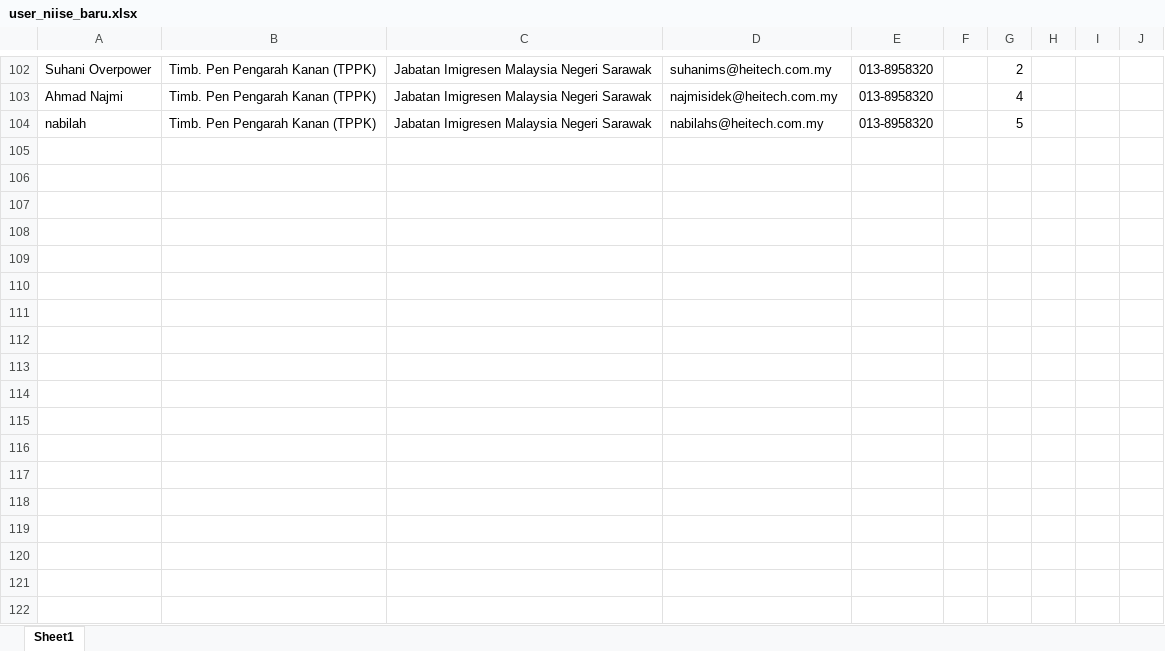
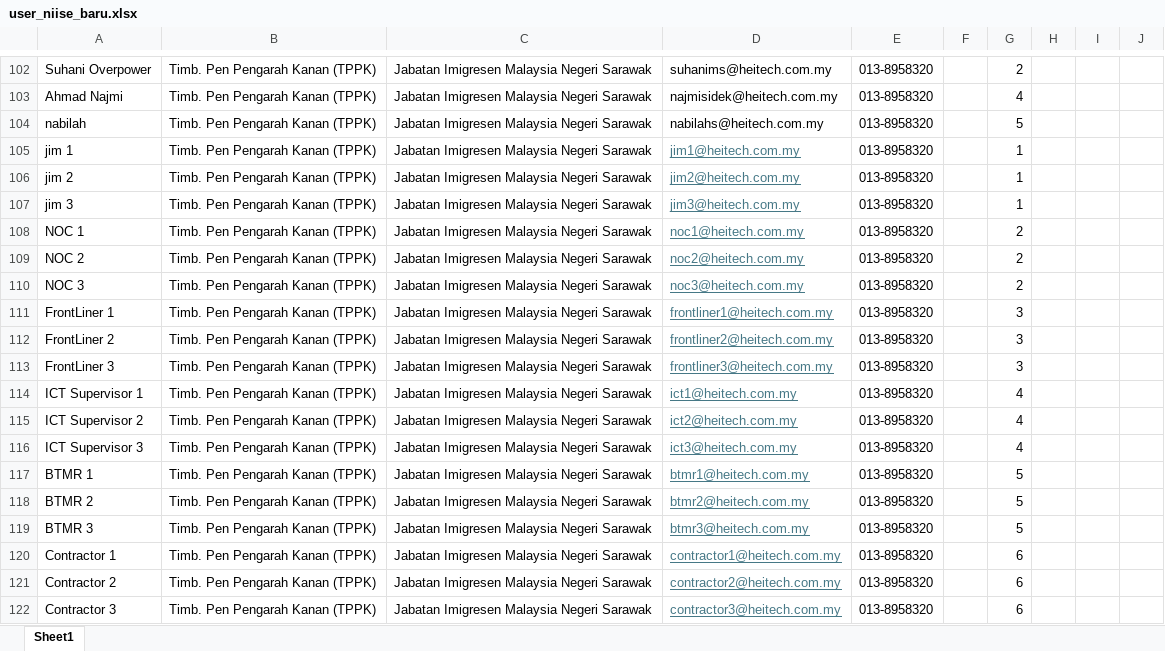
Before and after one commit to ahmadnajmi/niise_helpdesk_be, an Excel workbook: database/seeders/excel/user_niise_baru.xlsx, sheet Sheet1, drawn as a sheet; only a part is shown, gaps mark what is left out; values as stored, in another font and other column widths than the file's, no borders; the diff names each change by its address in the sheet, - before the commit and + after, or states it on an @@ line.

```diff
--- a/database/seeders/excel/user_niise_baru.xlsx (sheet Sheet1)
+++ b/database/seeders/excel/user_niise_baru.xlsx (sheet Sheet1)
+row 105: jim 1 | Timb. Pen Pengarah Kanan (TPPK) | Jabatan Imigresen Malaysia Negeri Sarawak | jim1@heitech.com.my | 013-8958320 |  | 1
+row 106: jim 2 | Timb. Pen Pengarah Kanan (TPPK) | Jabatan Imigresen Malaysia Negeri Sarawak | jim2@heitech.com.my | 013-8958320 |  | 1
+row 107: jim 3 | Timb. Pen Pengarah Kanan (TPPK) | Jabatan Imigresen Malaysia Negeri Sarawak | jim3@heitech.com.my | 013-8958320 |  | 1
+row 108: NOC 1 | Timb. Pen Pengarah Kanan (TPPK) | Jabatan Imigresen Malaysia Negeri Sarawak | noc1@heitech.com.my | 013-8958320 |  | 2
+row 109: NOC 2 | Timb. Pen Pengarah Kanan (TPPK) | Jabatan Imigresen Malaysia Negeri Sarawak | noc2@heitech.com.my | 013-8958320 |  | 2
+row 110: NOC 3 | Timb. Pen Pengarah Kanan (TPPK) | Jabatan Imigresen Malaysia Negeri Sarawak | noc3@heitech.com.my | 013-8958320 |  | 2
+row 111: FrontLiner 1 | Timb. Pen Pengarah Kanan (TPPK) | Jabatan Imigresen Malaysia Negeri Sarawak | frontliner1@heitech.com.my | 013-8958320 |  | 3
+row 112: FrontLiner 2 | Timb. Pen Pengarah Kanan (TPPK) | Jabatan Imigresen Malaysia Negeri Sarawak | frontliner2@heitech.com.my | 013-8958320 |  | 3
+row 113: FrontLiner 3 | Timb. Pen Pengarah Kanan (TPPK) | Jabatan Imigresen Malaysia Negeri Sarawak | frontliner3@heitech.com.my | 013-8958320 |  | 3
+row 114: ICT Supervisor 1 | Timb. Pen Pengarah Kanan (TPPK) | Jabatan Imigresen Malaysia Negeri Sarawak | ict1@heitech.com.my | 013-8958320 |  | 4
+row 115: ICT Supervisor 2 | Timb. Pen Pengarah Kanan (TPPK) | Jabatan Imigresen Malaysia Negeri Sarawak | ict2@heitech.com.my | 013-8958320 |  | 4
+row 116: ICT Supervisor 3 | Timb. Pen Pengarah Kanan (TPPK) | Jabatan Imigresen Malaysia Negeri Sarawak | ict3@heitech.com.my | 013-8958320 |  | 4
+row 117: BTMR 1 | Timb. Pen Pengarah Kanan (TPPK) | Jabatan Imigresen Malaysia Negeri Sarawak | btmr1@heitech.com.my | 013-8958320 |  | 5
+row 118: BTMR 2 | Timb. Pen Pengarah Kanan (TPPK) | Jabatan Imigresen Malaysia Negeri Sarawak | btmr2@heitech.com.my | 013-8958320 |  | 5
+row 119: BTMR 3 | Timb. Pen Pengarah Kanan (TPPK) | Jabatan Imigresen Malaysia Negeri Sarawak | btmr3@heitech.com.my | 013-8958320 |  | 5
+row 120: Contractor 1 | Timb. Pen Pengarah Kanan (TPPK) | Jabatan Imigresen Malaysia Negeri Sarawak | contractor1@heitech.com.my | 013-8958320 |  | 6
+row 121: Contractor 2 | Timb. Pen Pengarah Kanan (TPPK) | Jabatan Imigresen Malaysia Negeri Sarawak | contractor2@heitech.com.my | 013-8958320 |  | 6
+row 122: Contractor 3 | Timb. Pen Pengarah Kanan (TPPK) | Jabatan Imigresen Malaysia Negeri Sarawak | contractor3@heitech.com.my | 013-8958320 |  | 6
```
Also changed, not shown: 1 other file.
